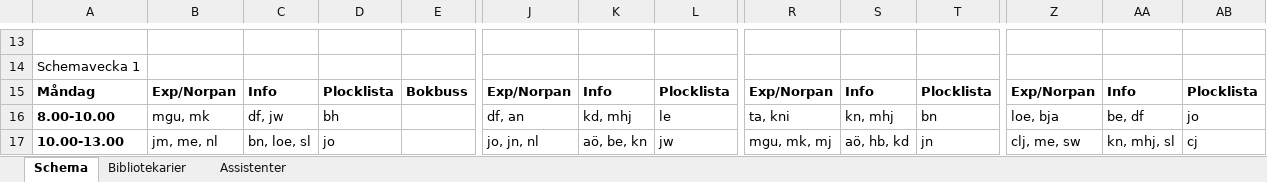
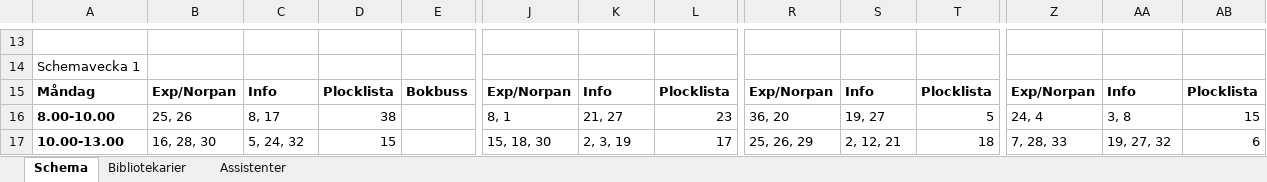
Before and after one commit to Optoteket/main, an Excel workbook: AMPLmodel/Visualisation/Arbetstider_visualize.xlsm, sheet Schema, drawn as a sheet; only a part is shown, gaps mark what is left out; values as stored, in another font and other column widths than the file's, no borders; charts and pictures not drawn; the diff covers the shown part only; the diff names each change by its address in the sheet, - before the commit and + after, or states it on an @@ line.

```diff
--- a/AMPLmodel/Visualisation/Arbetstider_visualize.xlsm (sheet Schema)
+++ b/AMPLmodel/Visualisation/Arbetstider_visualize.xlsm (sheet Schema)
-B16: mgu, mk
+B16: 25, 26
-C16: df, jw
+C16: 8, 17
-D16: bh
+D16: 38
-J16: df, an
+J16: 8, 1
-K16: kd, mhj
+K16: 21, 27
-L16: le
+L16: 23
-R16: ta, kni
+R16: 36, 20
-S16: kn, mhj
+S16: 19, 27
-T16: bn
+T16: 5
-Z16: loe, bja
+Z16: 24, 4
-AA16: be, df
+AA16: 3, 8
-AB16: jo
+AB16: 15
-B17: jm, me, nl
+B17: 16, 28, 30
-C17: bn, loe, sl
+C17: 5, 24, 32
-D17: jo
+D17: 15
-J17: jo, jn, nl
+J17: 15, 18, 30
-K17: aö, be, kn
+K17: 2, 3, 19
-L17: jw
+L17: 17
-R17: mgu, mk, mj
+R17: 25, 26, 29
-S17: aö, hb, kd
+S17: 2, 12, 21
-T17: jn
+T17: 18
-Z17: clj, me, sw
+Z17: 7, 28, 33
-AA17: kn, mhj, sl
+AA17: 19, 27, 32
-AB17: cj
+AB17: 6
```
Also changed, not shown: 196 edited cells elsewhere in this sheet, sheet Bibliotekarier, sheet Assistenter, 3 other files.
